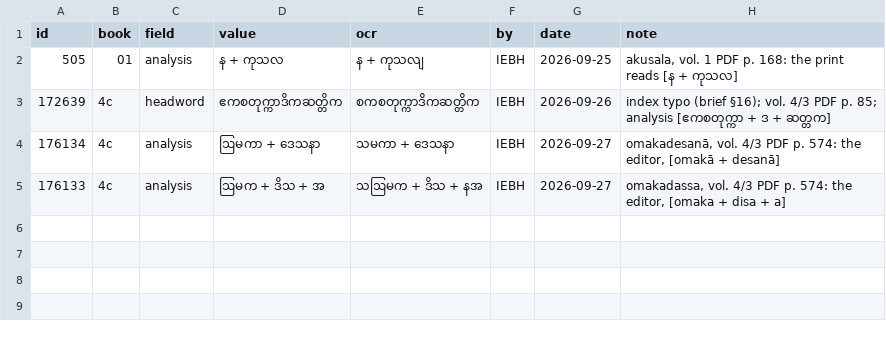
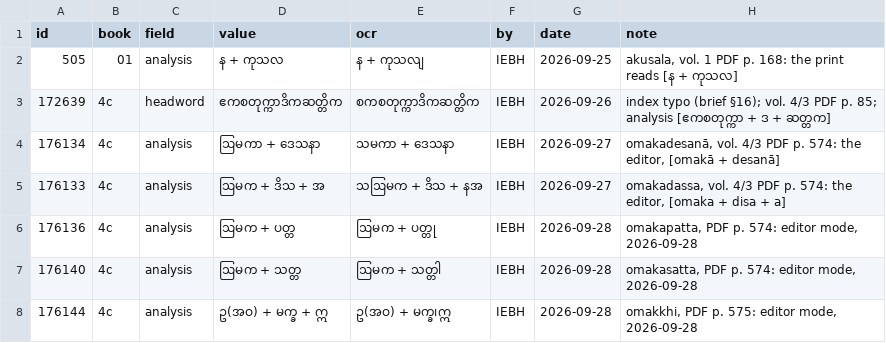
Before and after one commit to bthar-mx/tipitaka-abhidhana, a TSV file: docs/corrections.tsv, drawn as a sheet.

```diff
--- a/docs/corrections.tsv
+++ b/docs/corrections.tsv
@@ -5 +5,4 @@ id	book	field	value	ocr	by	date	note
 176133	4c	analysis	ဩမက + ဒိသ + အ	သဩမက + ဒိသ + နအ	IEBH	2026-09-27	omakadassa, vol. 4/3 PDF p. 574: the editor, [omaka + disa + a]
+176136	4c	analysis	ဩမက + ပတ္တ	ဩမက + ပတ္တု	IEBH	2026-09-28	omakapatta, PDF p. 574: editor mode, 2026-09-28
+176140	4c	analysis	ဩမက + သတ္တ	ဩမက + သတ္တါ	IEBH	2026-09-28	omakasatta, PDF p. 574: editor mode, 2026-09-28
+176144	4c	analysis	ဥ(အဝ) + မက္ခ + ဣ	ဥ(အဝ) + မက္ခ၊ဣ	IEBH	2026-09-28	omakkhi, PDF p. 575: editor mode, 2026-09-28
```
Also changed, not shown: 2 other files.
